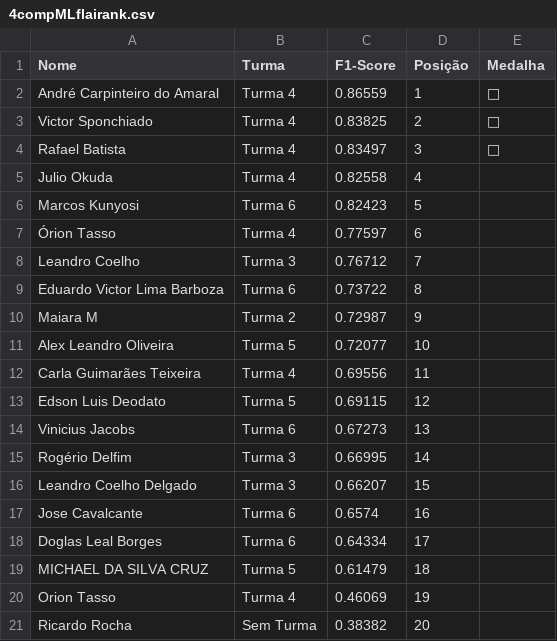
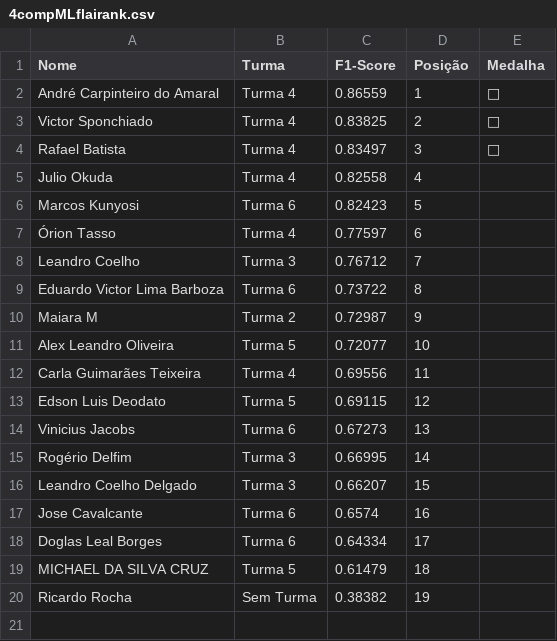
Before and after one commit to gitflai/ranking, a CSV file: 4compMLflairank.csv, drawn as a sheet.

```diff
--- a/4compMLflairank.csv
+++ b/4compMLflairank.csv
@@ -19,3 +19,2 @@ Doglas Leal Borges,Turma 6,0.64334,17,
 MICHAEL DA SILVA CRUZ,Turma 5,0.61479,18,
-Orion Tasso,Turma 4,0.46069,19,
-Ricardo Rocha,Sem Turma,0.38382,20,
+Ricardo Rocha,Sem Turma,0.38382,19,
```
Also changed, not shown: 4compMLflai.csv.
